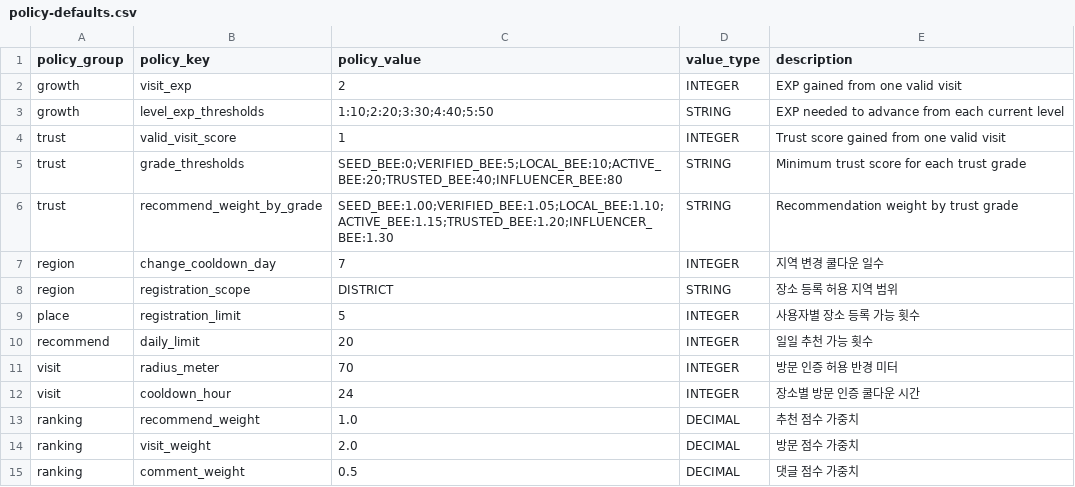
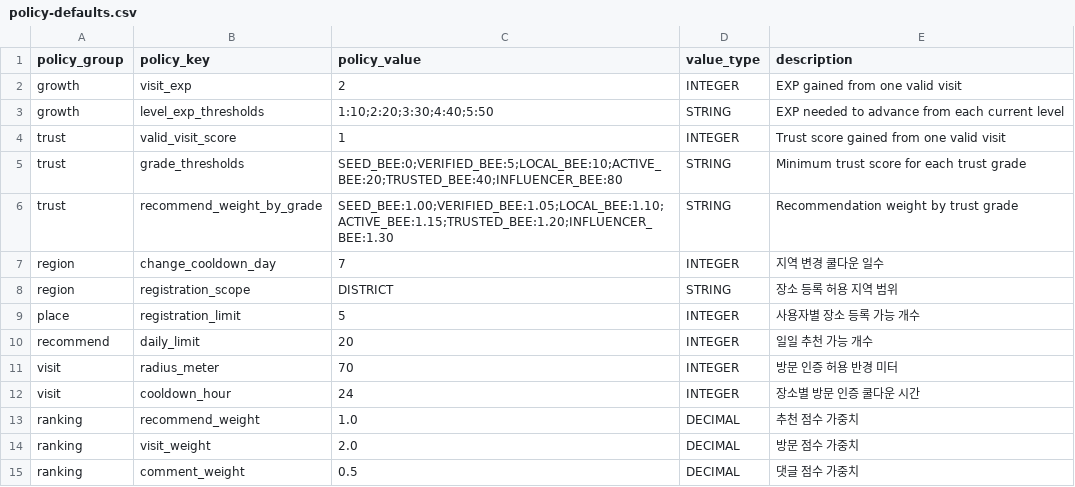
Before and after one commit to q99man/Honey, a CSV file: backend/src/main/resources/policy/policy-defaults.csv, drawn as a sheet.

```diff
--- a/backend/src/main/resources/policy/policy-defaults.csv
+++ b/backend/src/main/resources/policy/policy-defaults.csv
@@ -8,4 +8,4 @@ region,change_cooldown_day,7,INTEGER,지역 변경 쿨다운 일수
 region,registration_scope,DISTRICT,STRING,장소 등록 허용 지역 범위
-place,registration_limit,5,INTEGER,사용자별 장소 등록 가능 횟수
-recommend,daily_limit,20,INTEGER,일일 추천 가능 횟수
+place,registration_limit,5,INTEGER,사용자별 장소 등록 가능 개수
+recommend,daily_limit,20,INTEGER,일일 추천 가능 개수
 visit,radius_meter,70,INTEGER,방문 인증 허용 반경 미터
```
Also changed, not shown: 35 other files.
